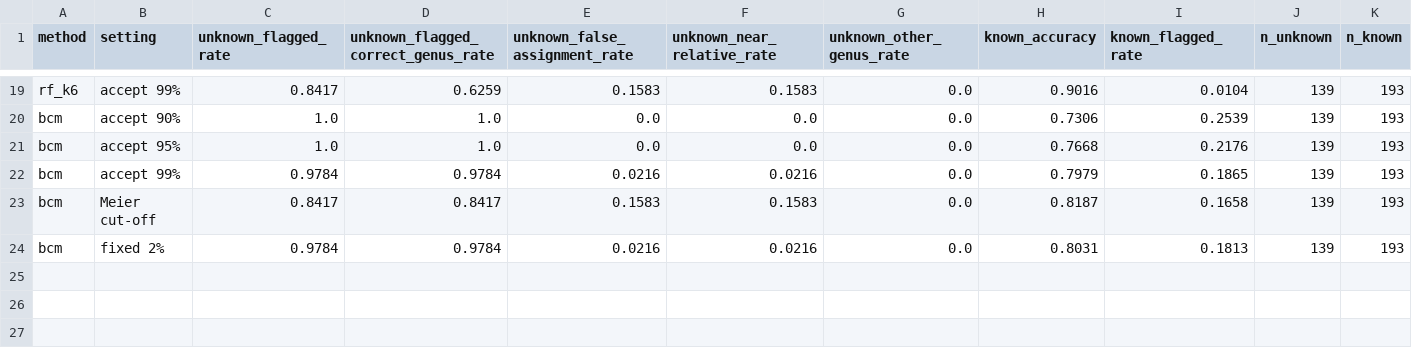
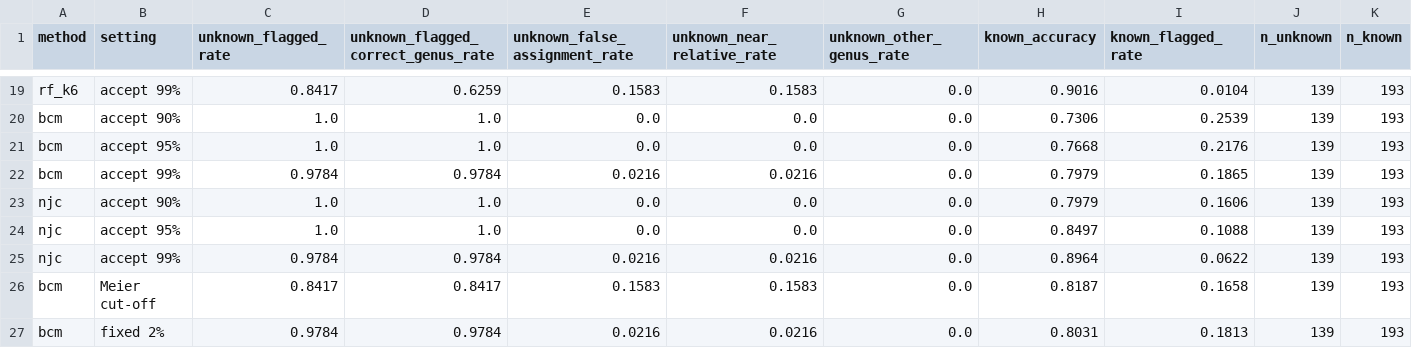
Before and after one commit to HafizAhmadMubeen/Barcode_ID, a CSV file: results/tables/summary_B.csv, drawn as a sheet; only a part is shown, gaps mark what is left out; the diff names each change by its address in the sheet, - before the commit and + after, or states it on an @@ line.

```diff
--- a/results/tables/summary_B.csv
+++ b/results/tables/summary_B.csv
+row 23: njc | accept 90% | 1.0 | 1.0 | 0.0 | 0.0 | 0.0 | 0.7979 | 0.1606 | 139 | 193
+row 24: njc | accept 95% | 1.0 | 1.0 | 0.0 | 0.0 | 0.0 | 0.8497 | 0.1088 | 139 | 193
+row 25: njc | accept 99% | 0.9784 | 0.9784 | 0.0216 | 0.0216 | 0.0 | 0.8964 | 0.0622 | 139 | 193
```
Also changed, not shown: results/tables/loso_overall.csv, results/tables/loso_per_species.csv, 34 other files.
